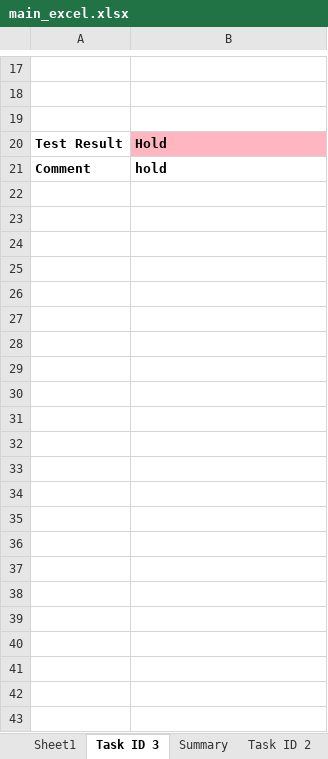
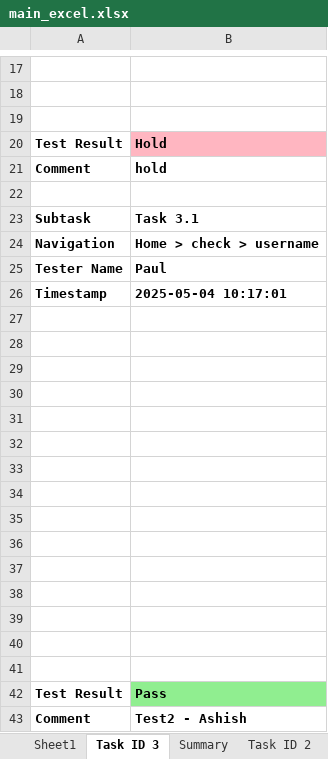
Before and after one commit to Anvaishxx0/Testing-Documentation, an Excel workbook: main_excel.xlsx, sheet Task ID 3, drawn as a sheet; only a part is shown, gaps mark what is left out; values as stored, in another font and other column widths than the file's, no borders; charts and pictures not drawn; the diff names each change by its address in the sheet, - before the commit and + after, or states it on an @@ line.

Commit message:
Update by Paul on Task 3.1

```diff
--- a/main_excel.xlsx (sheet Task ID 3)
+++ b/main_excel.xlsx (sheet Task ID 3)
+row 22: (empty)
+row 23: Subtask | Task 3.1
+row 24: Navigation | Home > check > username
+row 25: Tester Name | Paul
+row 26: Timestamp | 2025-05-04 10:17:01
+row 27: (empty)
+row 28: (empty)
+row 29: (empty)
+row 30: (empty)
+row 31: (empty)
+row 32: (empty)
+row 33: (empty)
+row 34: (empty)
+row 35: (empty)
+row 36: (empty)
+row 37: (empty)
+row 38: (empty)
+row 39: (empty)
+row 40: (empty)
+row 41: (empty)
+row 42: Test Result | Pass
+row 43: Comment | Test2 - Ashish
```
Also changed, not shown: sheet Summary, sheet Sheet1, charts or pictures.
